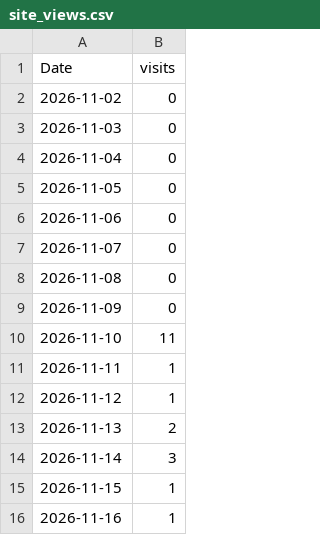
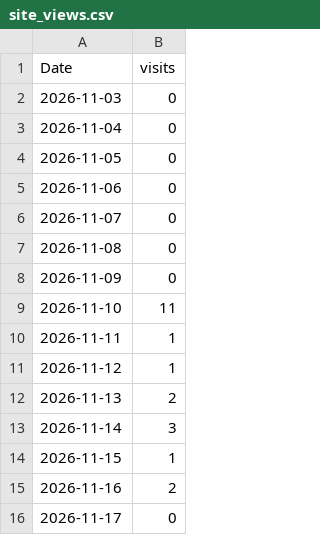
Before and after one commit to vogtpet/NHK, a CSV file: tools/traffic/site_views.csv, drawn as a sheet.

```diff
--- a/tools/traffic/site_views.csv
+++ b/tools/traffic/site_views.csv
@@ -1,3 +1,2 @@
 Date,visits
-2026-11-02,0
 2026-11-03,0
@@ -15,2 +14,3 @@ Date,visits
 2026-11-15,1
-2026-11-16,1
+2026-11-16,2
+2026-11-17,0
```
Also changed, not shown: tools/traffic/history.csv, 2 other files.
